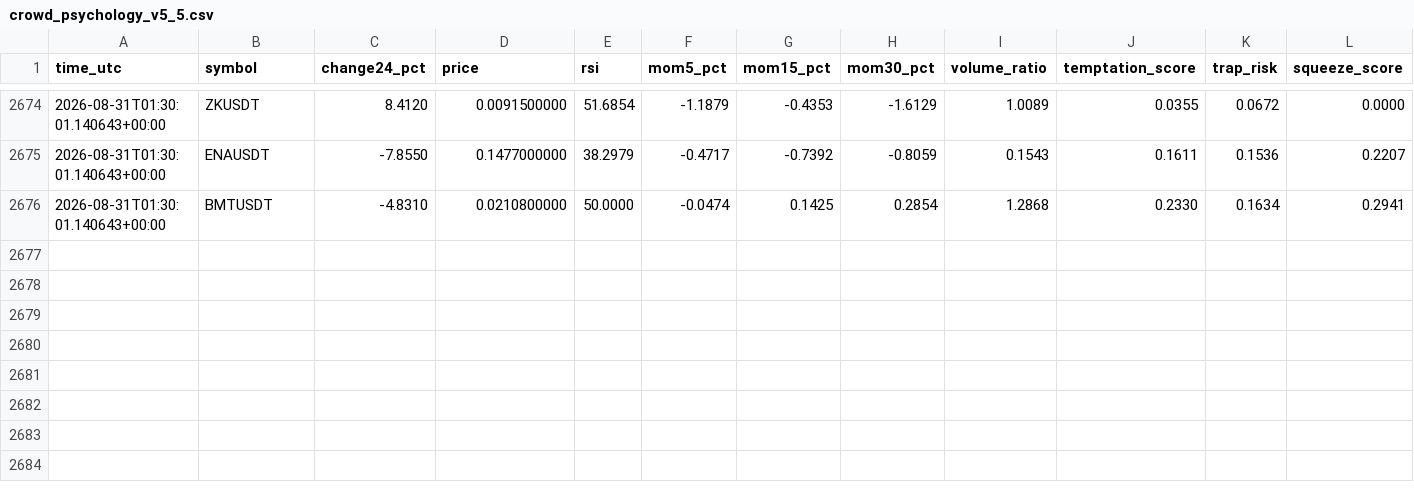
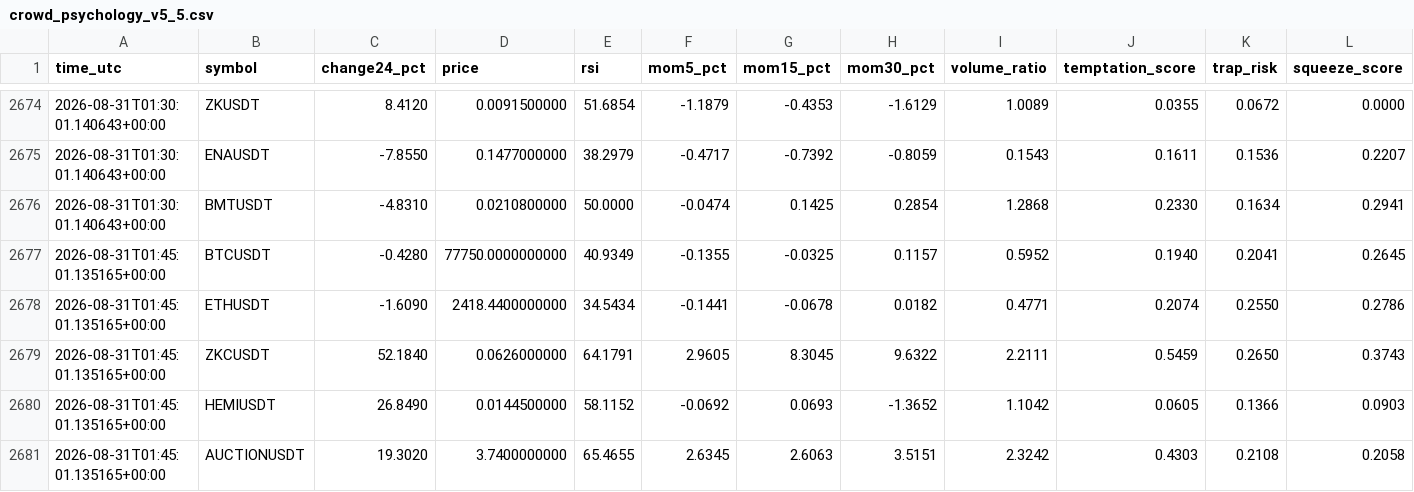
Before and after one commit to mrmatinbolandnazar-web/crypto-paper-bot, a CSV file: vps_reports/crowd_psychology_v5_5.csv, drawn as a sheet; only a part is shown, gaps mark what is left out; rows hold the shown columns only; the diff names each change by its address in the sheet, - before the commit and + after, or states it on an @@ line.

```diff
--- a/vps_reports/crowd_psychology_v5_5.csv
+++ b/vps_reports/crowd_psychology_v5_5.csv
+row 2677: 2026-08-31T01:45:01.135165+00:00 | BTCUSDT | -0.4280 | 77750.0000000000 | 40.9349 | -0.1355 | -0.0325 | 0.1157 | 0.5952 | 0.1940 | 0.2041 | 0.2645
+row 2678: 2026-08-31T01:45:01.135165+00:00 | ETHUSDT | -1.6090 | 2418.4400000000 | 34.5434 | -0.1441 | -0.0678 | 0.0182 | 0.4771 | 0.2074 | 0.2550 | 0.2786
+row 2679: 2026-08-31T01:45:01.135165+00:00 | ZKCUSDT | 52.1840 | 0.0626000000 | 64.1791 | 2.9605 | 8.3045 | 9.6322 | 2.2111 | 0.5459 | 0.2650 | 0.3743
+row 2680: 2026-08-31T01:45:01.135165+00:00 | HEMIUSDT | 26.8490 | 0.0144500000 | 58.1152 | -0.0692 | 0.0693 | -1.3652 | 1.1042 | 0.0605 | 0.1366 | 0.0903
+row 2681: 2026-08-31T01:45:01.135165+00:00 | AUCTIONUSDT | 19.3020 | 3.7400000000 | 65.4655 | 2.6345 | 2.6063 | 3.5151 | 2.3242 | 0.4303 | 0.2108 | 0.2058
```
Also changed, not shown: 10 other files.
